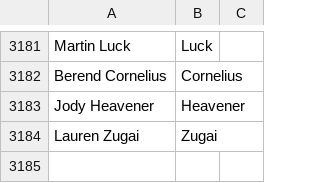
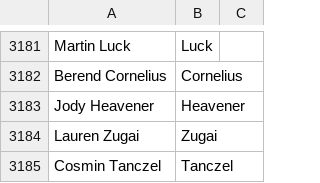
Before and after one commit to mozilla/community-data, a CSV file: credits/names.csv, drawn as a sheet; only a part is shown, gaps mark what is left out.

Commit message:
Cosmin Tanczel <cosmin.tanczel@gmail.com>: "Romanian community administrator"

```diff
--- a/credits/names.csv
+++ b/credits/names.csv
@@ -3184 +3184,2 @@ Jody Heavener,Heavener
 Lauren Zugai,Zugai
+Cosmin Tanczel,Tanczel
```
